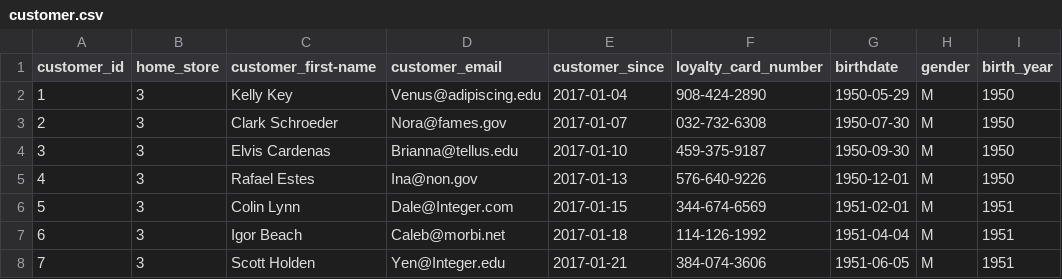
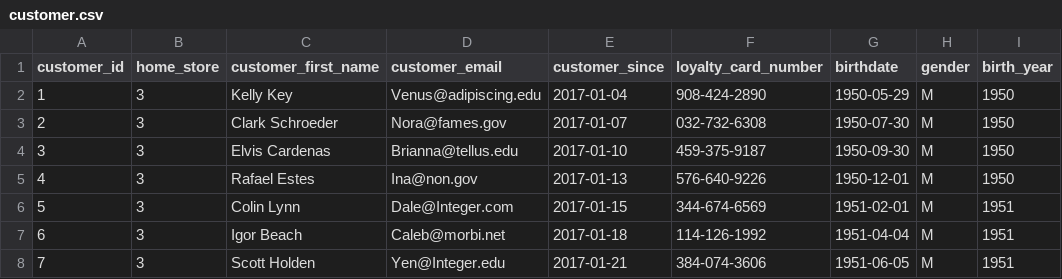
Before and after one commit to AkhilMadivada/coffeeshop, a CSV file: customer.csv, drawn as a sheet; only a part is shown.

Commit message:
Update customer.csv

```diff
--- a/customer.csv
+++ b/customer.csv
@@ -1,2 +1,2 @@
-"customer_id","home_store","customer_first-name","customer_email","customer_since","loyalty_card_number","birthdate","gender","birth_year"
+"customer_id","home_store","customer_first_name","customer_email","customer_since","loyalty_card_number","birthdate","gender","birth_year"
 1,3,Kelly Key,Venus@adipiscing.edu,2017-01-04,"908-424-2890",1950-05-29,M,1950
```
